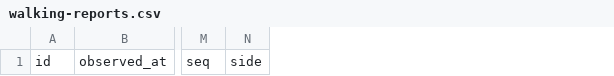
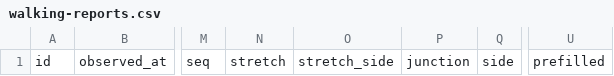
Before and after one commit to hulf-observatory/data, a CSV file: contribute/walking/walking-reports.csv, drawn as a sheet; only a part is shown, gaps mark what is left out; the diff names each change by its address in the sheet, - before the commit and + after, or states it on an @@ line.

Commit message:
Contribute: daily export of community reports

```diff
--- a/contribute/walking/walking-reports.csv
+++ b/contribute/walking/walking-reports.csv
+column N, row 1: stretch
+column O, row 1: stretch_side
+column P, row 1: junction
+column U, row 1: prefilled
```
Also changed, not shown: 1 other file.
